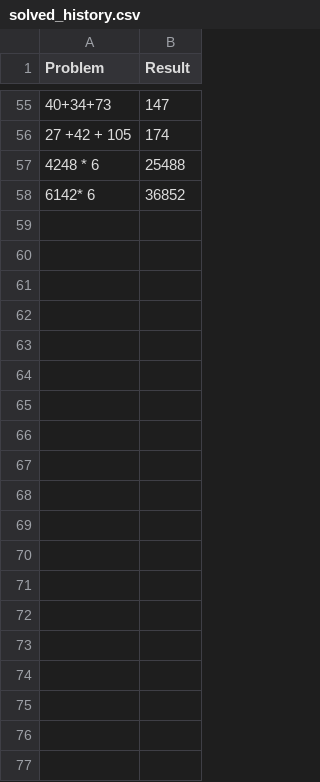
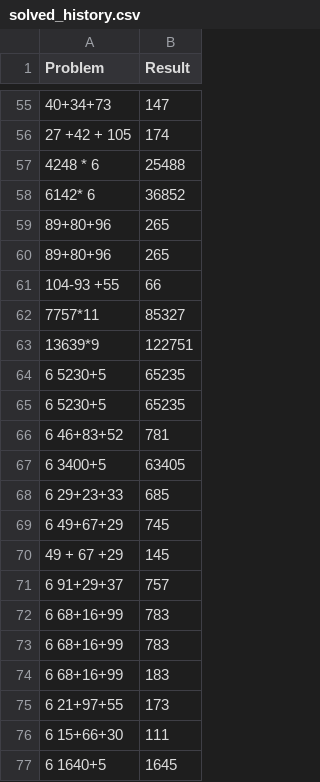
Before and after one commit to Alexis12119/Soroban-Solver, a CSV file: solved_history.csv, drawn as a sheet; only a part is shown, gaps mark what is left out; the diff covers the shown part only; the diff names each change by its address in the sheet, - before the commit and + after, or states it on an @@ line.

```diff
--- a/solved_history.csv
+++ b/solved_history.csv
+row 59: 89+80+96 | 265
+row 60: 89+80+96 | 265
+row 61: 104-93 +55 | 66
+row 62: 7757*11 | 85327
+row 63: 13639*9 | 122751
+row 64: 6 5230+5 | 65235
+row 65: 6 5230+5 | 65235
+row 66: 6 46+83+52 | 781
+row 67: 6 3400+5 | 63405
+row 68: 6 29+23+33 | 685
+row 69: 6 49+67+29 | 745
+row 70: 49 + 67 +29 | 145
+row 71: 6 91+29+37 | 757
+row 72: 6 68+16+99 | 783
+row 73: 6 68+16+99 | 783
+row 74: 6 68+16+99 | 183
+row 75: 6 21+97+55 | 173
+row 76: 6 15+66+30 | 111
+row 77: 6 1640+5 | 1645
```
Also changed, not shown: 18 added rows elsewhere in this file, 2 other files.
